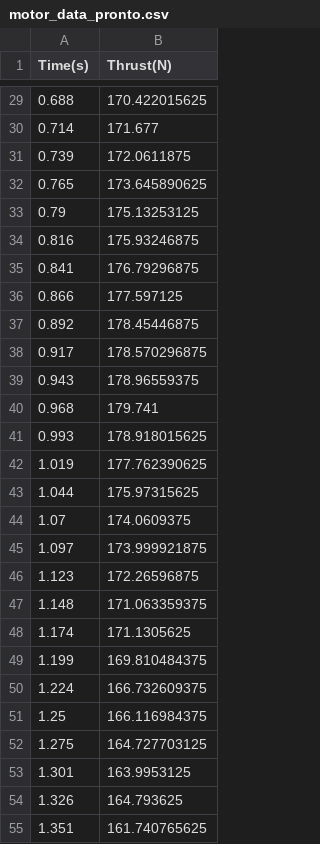
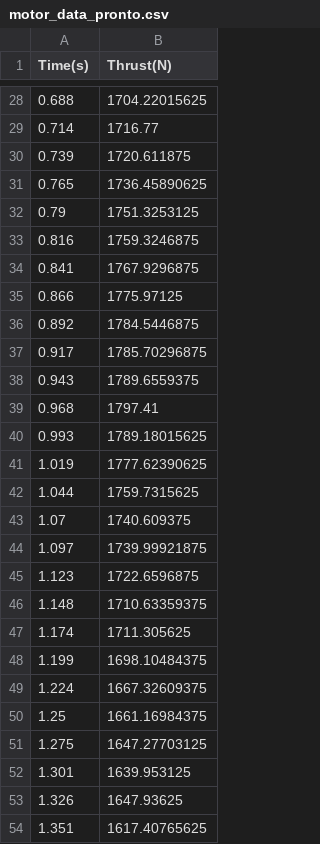
Before and after one commit to ViniciusCMB/flight-simulations, a CSV file: Dedalo/motor_data_pronto.csv, drawn as a sheet; only a part is shown, gaps mark what is left out; the diff covers the shown part only.

```diff
--- a/Dedalo/motor_data_pronto.csv
+++ b/Dedalo/motor_data_pronto.csv
@@ -29,27 +28,27 @@ Time(s),Thrust(N)
-0.688,170.422015625
-0.714,171.677
-0.739,172.0611875
-0.765,173.645890625
-0.79,175.13253125
-0.816,175.93246875
-0.841,176.79296875
-0.866,177.597125
-0.892,178.45446875
-0.917,178.570296875
-0.943,178.96559375
-0.968,179.741
-0.993,178.918015625
-1.019,177.762390625
-1.044,175.97315625
-1.07,174.0609375
-1.097,173.999921875
-1.123,172.26596875
-1.148,171.063359375
-1.174,171.1305625
-1.199,169.810484375
-1.224,166.732609375
-1.25,166.116984375
-1.275,164.727703125
-1.301,163.9953125
-1.326,164.793625
-1.351,161.740765625
+0.688,1704.22015625
+0.714,1716.77
+0.739,1720.611875
+0.765,1736.45890625
+0.79,1751.3253125
+0.816,1759.3246875
+0.841,1767.9296875
+0.866,1775.97125
+0.892,1784.5446875
+0.917,1785.70296875
+0.943,1789.6559375
+0.968,1797.41
+0.993,1789.18015625
+1.019,1777.62390625
+1.044,1759.7315625
+1.07,1740.609375
+1.097,1739.99921875
+1.123,1722.6596875
+1.148,1710.63359375
+1.174,1711.305625
+1.199,1698.10484375
+1.224,1667.32609375
+1.25,1661.16984375
+1.275,1647.27703125
+1.301,1639.953125
+1.326,1647.93625
+1.351,1617.40765625
```
Also changed, not shown: 19 added rows, 1 removed row and 59 edited cells elsewhere in this file, 7 other files.
